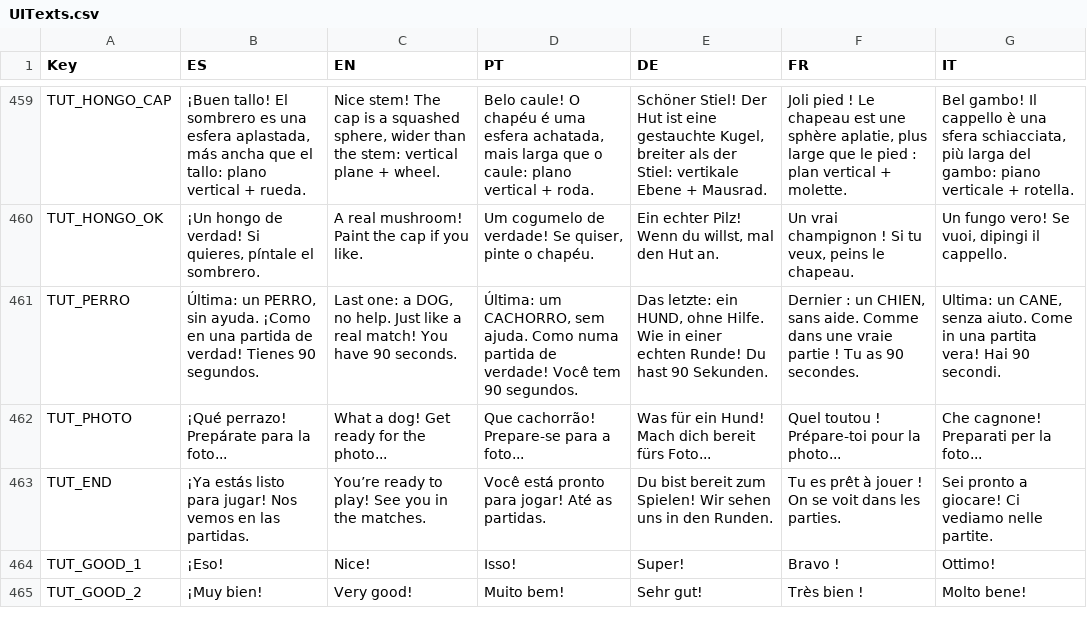
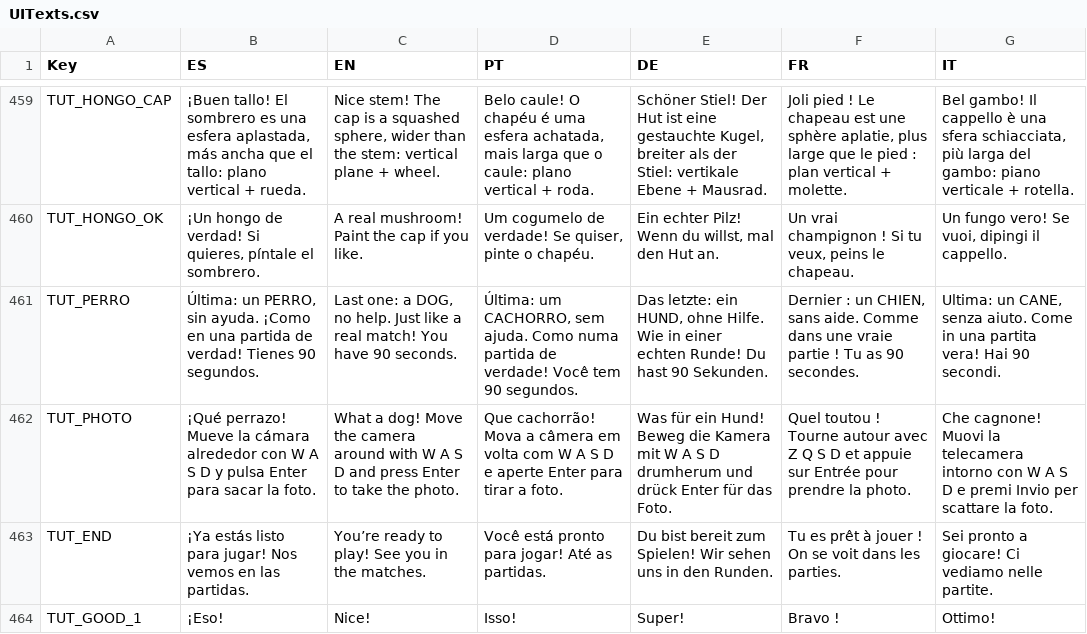
Before and after one commit to FrancoAgnic/MyPartyGame, a CSV file: Content/Localization/UITexts.csv, drawn as a sheet; only a part is shown, gaps mark what is left out; the shorter side is filled out with more unchanged rows; the diff covers the shown part only.

```diff
--- a/Content/Localization/UITexts.csv
+++ b/Content/Localization/UITexts.csv
@@ -461,3 +461,3 @@ TUT_HONGO_OK,"¡Un hongo de verdad! Si quieres, píntale el sombrero.",A real mu
 TUT_PERRO,"Última: un PERRO, sin ayuda. ¡Como en una partida de verdad! Tienes 90 segundos.","Last one: a DOG, no help. Just like a real match! You have 90 seconds.","Última: um CACHORRO, sem ajuda. Como numa partida de verdade! Você tem 90 segundos.","Das letzte: ein HUND, ohne Hilfe. Wie in einer echten Runde! Du hast 90 Sekunden.","Dernier : un CHIEN, sans aide. Comme dans une vraie partie ! Tu as 90 secondes.","Ultima: un CANE, senza aiuto. Come in una partita vera! Hai 90 secondi."
-TUT_PHOTO,¡Qué perrazo! Prepárate para la foto...,What a dog! Get ready for the photo...,Que cachorrão! Prepare-se para a foto...,Was für ein Hund! Mach dich bereit fürs Foto...,Quel toutou ! Prépare-toi pour la photo...,Che cagnone! Preparati per la foto...
+TUT_PHOTO,¡Qué perrazo! Mueve la cámara alrededor con W A S D y pulsa Enter para sacar la foto.,What a dog! Move the camera around with W A S D and press Enter to take the photo.,Que cachorrão! Mova a câmera em volta com W A S D e aperte Enter para tirar a foto.,Was für ein Hund! Beweg die Kamera mit W A S D drumherum und drück Enter für das Foto.,Quel toutou ! Tourne autour avec Z Q S D et appuie sur Entrée pour prendre la photo.,Che cagnone! Muovi la telecamera intorno con W A S D e premi Invio per scattare la foto.
 TUT_END,¡Ya estás listo para jugar! Nos vemos en las partidas.,You’re ready to play! See you in the matches.,Você está pronto para jogar! Até as partidas.,Du bist bereit zum Spielen! Wir sehen uns in den Runden.,Tu es prêt à jouer ! On se voit dans les parties.,Sei pronto a giocare! Ci vediamo nelle partite.
```
Also changed, not shown: 18 added rows and 12 edited cells elsewhere in this file, 10 other files.
